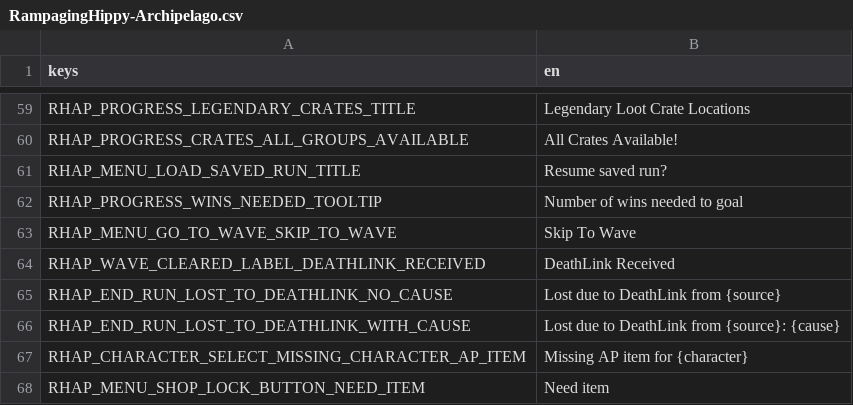
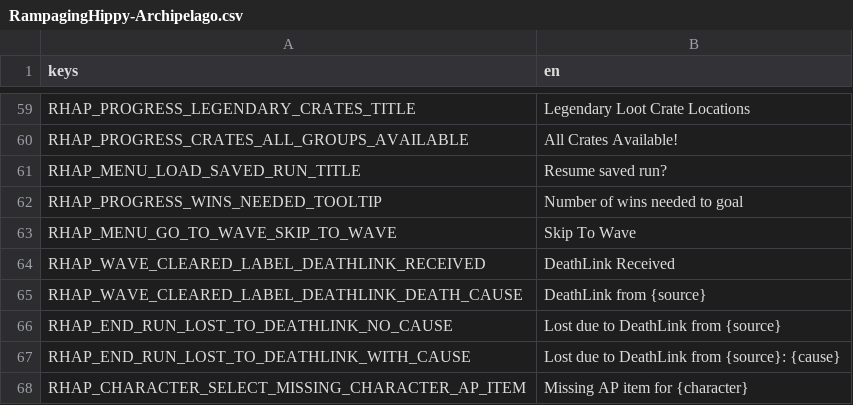
Before and after one commit to SpenserHaddad/Brotato-ArchipelagoClient, a CSV file: client_mod/mods-unpacked/RampagingHippy-Archipelago/translations/RampagingHippy-Archipelago.csv, drawn as a sheet; only a part is shown, gaps mark what is left out; the shorter side is filled out with more unchanged rows.

Commit message:
Fix deathlink not being applied, add custom deathlink death message (#151)
When we called `Player.die()` after receiving a Deathlink, we used the
default death info, which has a null `from` field (the source of the
death). This caused an error deeper in Brotato's death handling, leading
to the Deathlink message not actually applying.

Now, we provide a custom item as the death source, which solves the
problem. As a bonus, we can also now put a custom message on the death
screen by modifying the item's name.

```diff
--- a/client_mod/mods-unpacked/RampagingHippy-Archipelago/translations/RampagingHippy-Archipelago.csv
+++ b/client_mod/mods-unpacked/RampagingHippy-Archipelago/translations/RampagingHippy-Archipelago.csv
@@ -64,2 +64,3 @@ RHAP_MENU_GO_TO_WAVE_SKIP_TO_WAVE,Skip To Wave
 RHAP_WAVE_CLEARED_LABEL_DEATHLINK_RECEIVED,DeathLink Received
+RHAP_WAVE_CLEARED_LABEL_DEATHLINK_DEATH_CAUSE,DeathLink from {source}
 RHAP_END_RUN_LOST_TO_DEATHLINK_NO_CAUSE,Lost due to DeathLink from {source}
```
Also changed, not shown: 5 other files.
